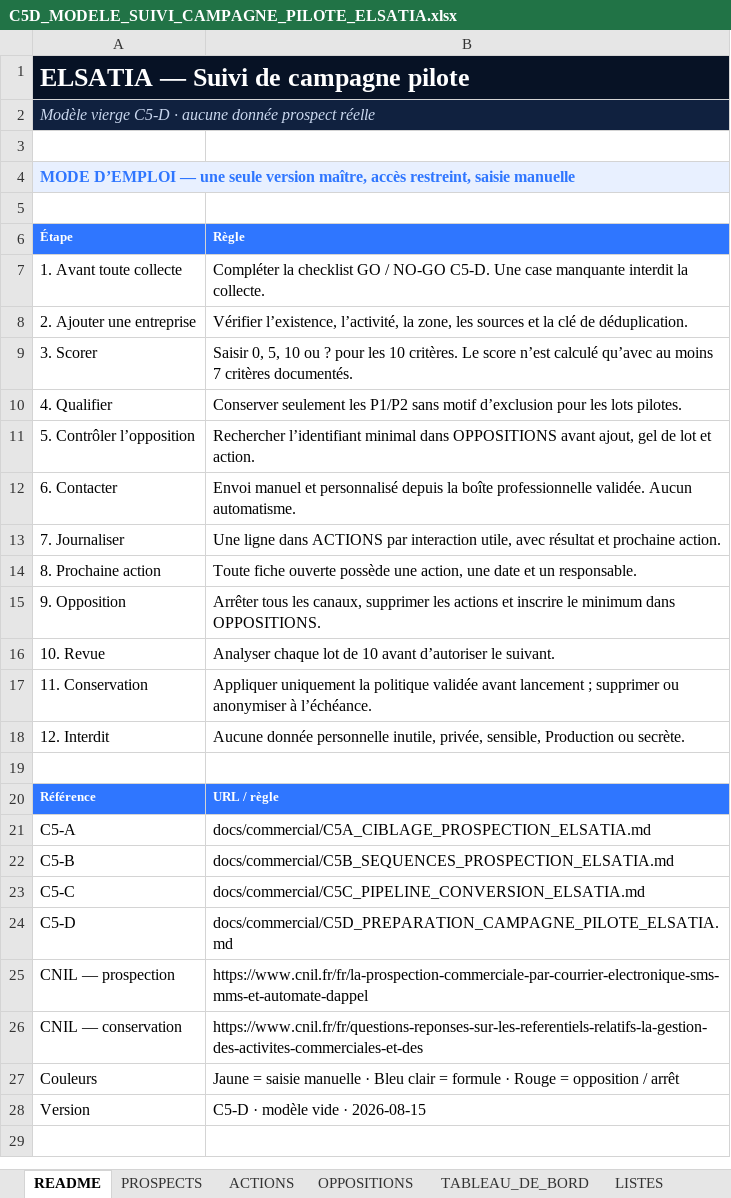
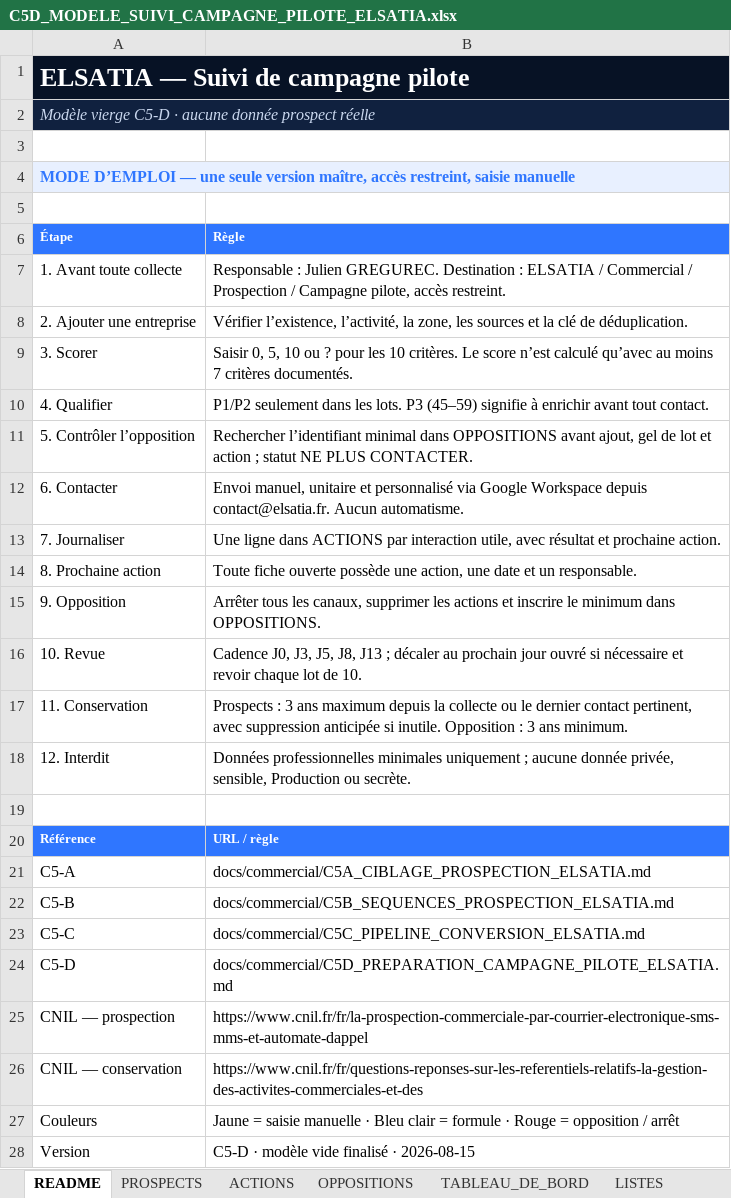
Before and after one commit to julien-gregurec/Appli_BTP, an Excel workbook: docs/commercial/C5D_MODELE_SUIVI_CAMPAGNE_PILOTE_ELSATIA.xlsx, sheet README, drawn as a sheet; values as stored, in another font and other column widths than the file's, no borders; the diff names each change by its address in the sheet, - before the commit and + after, or states it on an @@ line.

Commit message:
docs(commercial): finaliser préparation campagne pilote ELSATIA

```diff
--- a/docs/commercial/C5D_MODELE_SUIVI_CAMPAGNE_PILOTE_ELSATIA.xlsx (sheet README)
+++ b/docs/commercial/C5D_MODELE_SUIVI_CAMPAGNE_PILOTE_ELSATIA.xlsx (sheet README)
-B7 (Règle): Compléter la checklist GO / NO-GO C5-D. Une case manquante interdit la collecte.
+B7 (Règle): Responsable : Julien GREGUREC. Destination : ELSATIA / Commercial / Prospection / Campagne pilote, accès restreint.
-B10 (Règle): Conserver seulement les P1/P2 sans motif d’exclusion pour les lots pilotes.
+B10 (Règle): P1/P2 seulement dans les lots. P3 (45–59) signifie à enrichir avant tout contact.
-B11 (Règle): …lot et action.
+B11 (Règle): …lot et action ; statut NE PLUS CONTACTER.
-B12 (Règle): Envoi manuel et personnalisé depuis la boîte professionnelle validée. Aucun automatisme.
+B12 (Règle): Envoi manuel, unitaire et personnalisé via Google Workspace depuis contact@elsatia.fr. Aucun automatisme.
-B16 (Règle): Analyser chaque lot de 10 avant d’autoriser le suivant.
+B16 (Règle): Cadence J0, J3, J5, J8, J13 ; décaler au prochain jour ouvré si nécessaire et revoir chaque lot de 10.
-B17 (Règle): Appliquer uniquement la politique validée avant lancement ; supprimer ou anonymiser à l’échéance.
+B17 (Règle): Prospects : 3 ans maximum depuis la collecte ou le dernier contact pertinent, avec suppression anticipée si inutile. Opposition : 3 ans minimum.
-B18 (Règle): Aucune donnée personnelle inutile, privée, sensible,…
+B18 (Règle): Données professionnelles minimales uniquement ; aucune donnée privée, sensible,…
-B28 (Règle): C5-D · modèle vide · 2026-08-15
+B28 (Règle): C5-D · modèle vide finalisé · 2026-08-15
```
Also changed, not shown: sheet LISTES, sheet OPPOSITIONS, formulas that keep their value, 2 other files.
